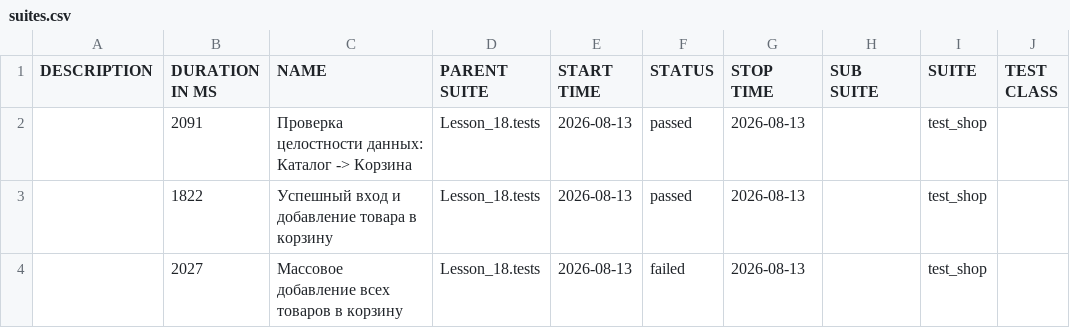
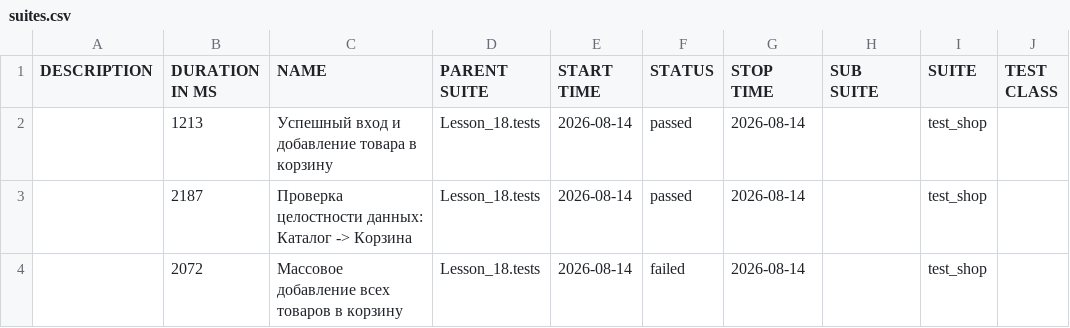
Before and after one commit to Ar4ipraha/automation, a CSV file: data/suites.csv, drawn as a sheet; only a part is shown; the diff names each change by its address in the sheet, - before the commit and + after, or states it on an @@ line.

```diff
--- a/data/suites.csv
+++ b/data/suites.csv
-B2 (DURATION IN MS): 2091
+B2 (DURATION IN MS): 1213
-C2 (NAME): Проверка целостности данных: Каталог -> Корзина
+C2 (NAME): Успешный вход и добавление товара в корзину
-E2:E4 (START TIME): 2026-08-13
+E2:E4 (START TIME): 2026-08-14
-G2:G4 (STOP TIME): 2026-08-13
+G2:G4 (STOP TIME): 2026-08-14
-B3 (DURATION IN MS): 1822
+B3 (DURATION IN MS): 2187
-C3 (NAME): Успешный вход и добавление товара в корзину
+C3 (NAME): Проверка целостности данных: Каталог -> Корзина
-B4 (DURATION IN MS): 2027
+B4 (DURATION IN MS): 2072
```
Also changed, not shown: 53 other files.
